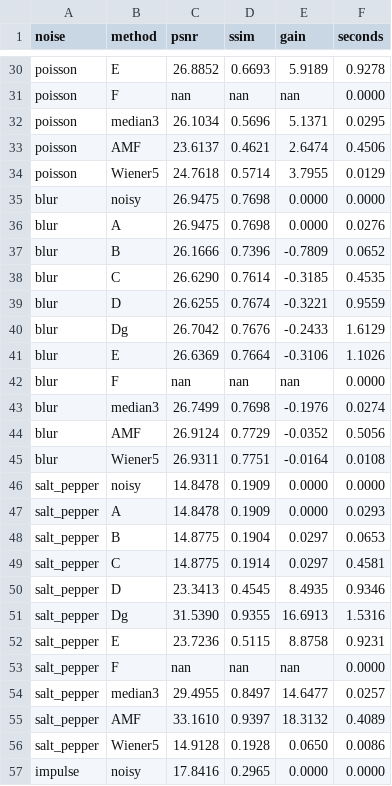
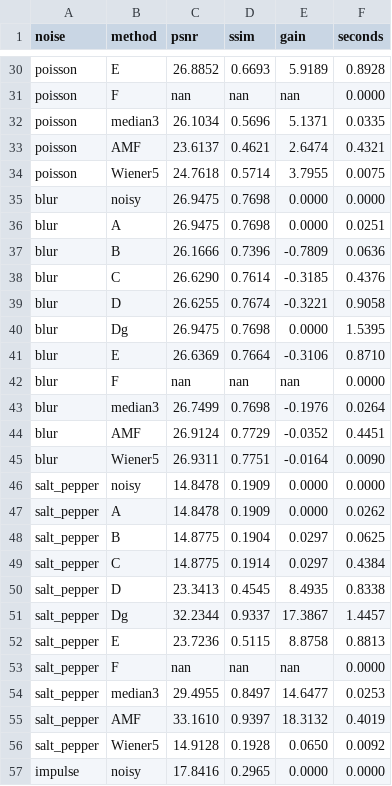
Before and after one commit to VKHS/Adaptive-Filters-for-Image-Denoising, a CSV file: results/benchmark_python.csv, drawn as a sheet; only a part is shown, gaps mark what is left out; the diff covers the shown part only; the diff names each change by its address in the sheet, - before the commit and + after, or states it on an @@ line.

```diff
--- a/results/benchmark_python.csv
+++ b/results/benchmark_python.csv
-F30 (seconds): 0.9278
+F30 (seconds): 0.8928
-F32 (seconds): 0.0295
+F32 (seconds): 0.0335
-F33 (seconds): 0.4506
+F33 (seconds): 0.4321
-F34 (seconds): 0.0129
+F34 (seconds): 0.0075
-F36 (seconds): 0.0276
+F36 (seconds): 0.0251
-F37 (seconds): 0.0652
+F37 (seconds): 0.0636
-F38 (seconds): 0.4535
+F38 (seconds): 0.4376
-F39 (seconds): 0.9559
+F39 (seconds): 0.9058
-C40 (psnr): 26.7042
+C40 (psnr): 26.9475
-D40 (ssim): 0.7676
+D40 (ssim): 0.7698
-E40 (gain): -0.2433
+E40 (gain): 0.0000
-F40 (seconds): 1.6129
+F40 (seconds): 1.5395
-F41 (seconds): 1.1026
+F41 (seconds): 0.8710
-F43 (seconds): 0.0274
+F43 (seconds): 0.0264
-F44 (seconds): 0.5056
+F44 (seconds): 0.4451
-F45 (seconds): 0.0108
+F45 (seconds): 0.0090
-F47 (seconds): 0.0293
+F47 (seconds): 0.0262
-F48 (seconds): 0.0653
+F48 (seconds): 0.0625
-F49 (seconds): 0.4581
+F49 (seconds): 0.4384
-F50 (seconds): 0.9346
+F50 (seconds): 0.8338
-C51 (psnr): 31.5390
+C51 (psnr): 32.2344
-D51 (ssim): 0.9355
+D51 (ssim): 0.9337
-E51 (gain): 16.6913
+E51 (gain): 17.3867
-F51 (seconds): 1.5316
+F51 (seconds): 1.4457
-F52 (seconds): 0.9231
+F52 (seconds): 0.8813
-F54 (seconds): 0.0257
+F54 (seconds): 0.0253
-F55 (seconds): 0.4089
+F55 (seconds): 0.4019
-F56 (seconds): 0.0086
+F56 (seconds): 0.0092
```
Also changed, not shown: 100 edited cells elsewhere in this file, results/atlas_synthetic.csv, 20 other files.
